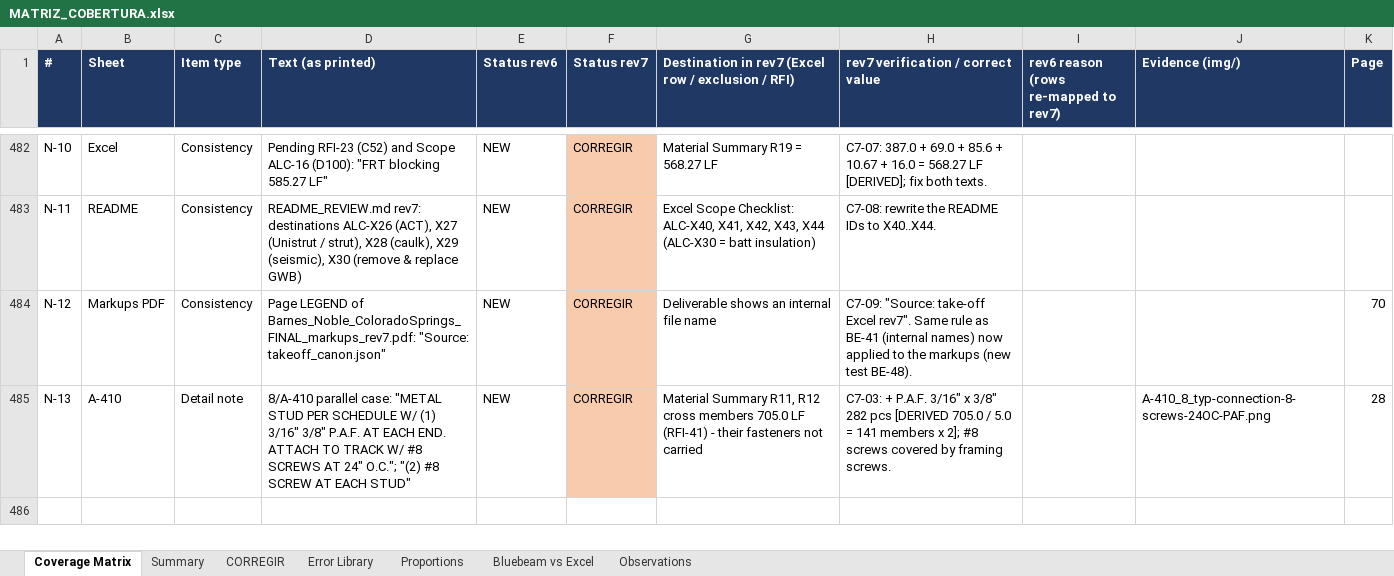
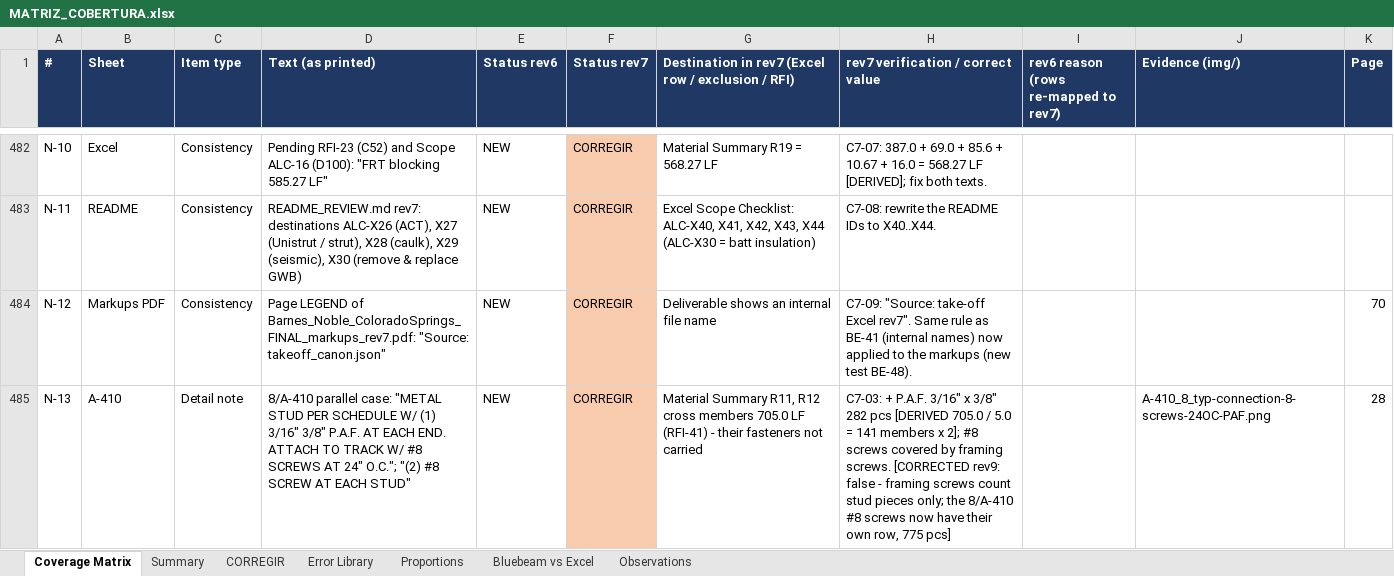
Before and after one commit to Jaicon18/Reading-Plans, an Excel workbook: cache_proyectos/barnes_noble/PASO12_rev7/MATRIZ_COBERTURA.xlsx, sheet Coverage Matrix, drawn as a sheet; only a part is shown, gaps mark what is left out; values as stored, in another font and other column widths than the file's, no borders; the diff names each change by its address in the sheet, - before the commit and + after, or states it on an @@ line.

```diff
--- a/cache_proyectos/barnes_noble/PASO12_rev7/MATRIZ_COBERTURA.xlsx (sheet Coverage Matrix)
+++ b/cache_proyectos/barnes_noble/PASO12_rev7/MATRIZ_COBERTURA.xlsx (sheet Coverage Matrix)
-H485: …framing screws.
+H485: …framing screws. [CORRECTED rev9: false - framing screws count stud pieces only; the 8/A-410 #8 screws now have their own row, 775 pcs]
```
Also changed, not shown: 56 other files.
